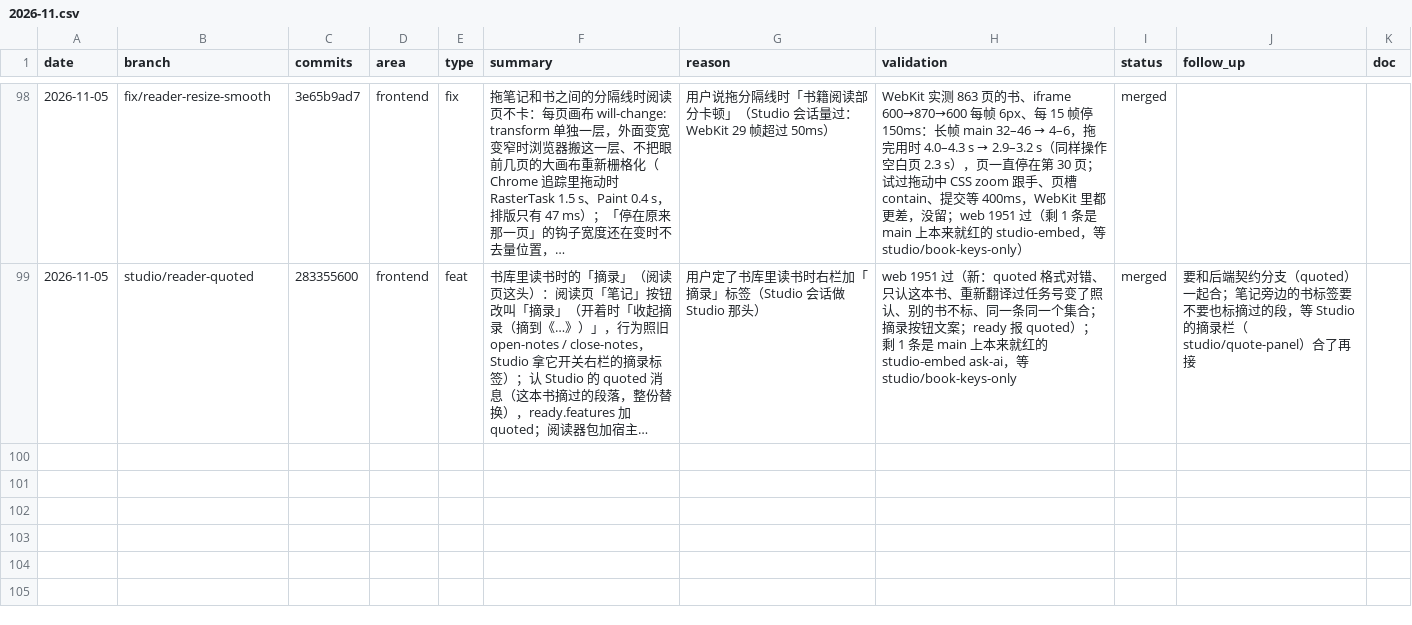
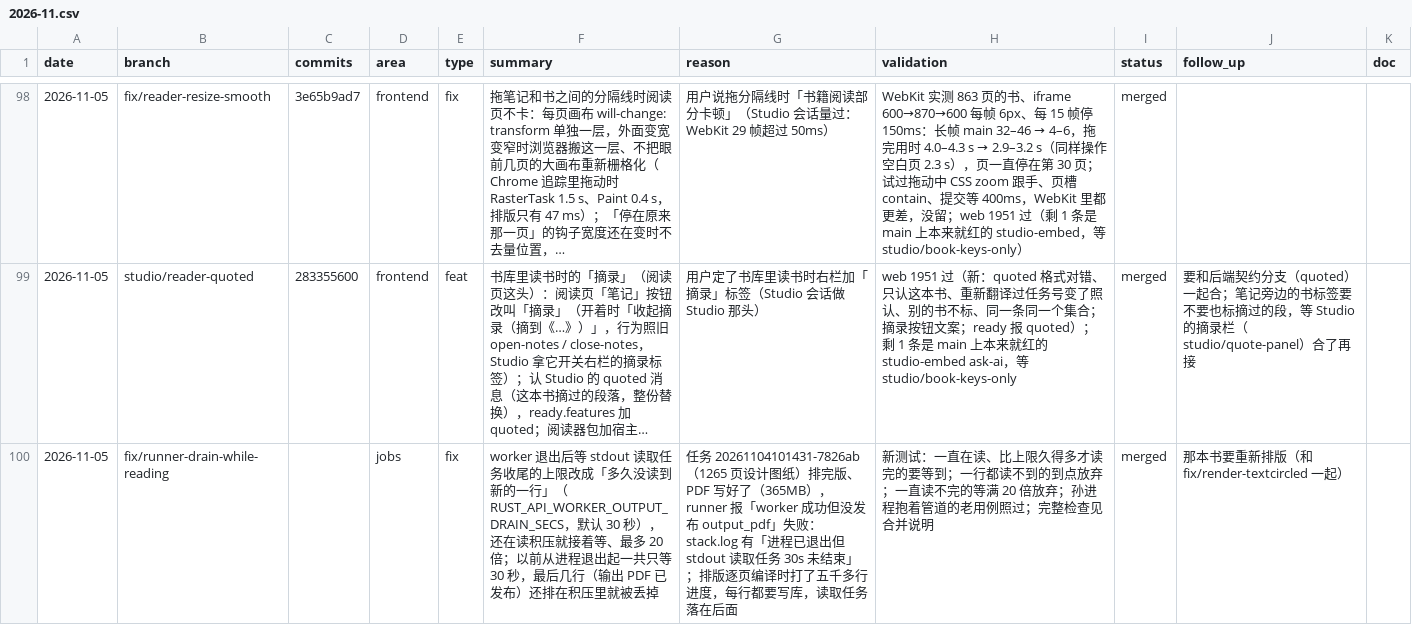
Before and after one commit to wxyhgk/retain-pdf, a CSV file: docs/ops/devlog/2026-11.csv, drawn as a sheet; only a part is shown, gaps mark what is left out; long unchanged cells end in …; the diff names each change by its address in the sheet, - before the commit and + after, or states it on an @@ line.

```diff
--- a/docs/ops/devlog/2026-11.csv
+++ b/docs/ops/devlog/2026-11.csv
+row 100: 2026-11-05 | fix/runner-drain-while-reading |  | jobs | fix | worker 退出后等 stdout 读取任务收尾的上限改成「多久没读到新的一行」（RUST_API_WORKER_OUTPUT_DRAIN_SECS，默认 30 秒），还在读积压就接着等、最多 20 倍；以前从进程退出起一共只等 30 秒，最后几行（输出 PDF 已发布）还排在积压里就被丢掉 | 任务 20261104101431-7826ab（1265 页设计图纸）排完版、PDF 写好了（365MB），runner 报「worker 成功但没发布 output_pdf」失败：stack.log 有「进程已退出但 stdout 读取任务 30s 未结束」；排版逐页编译时打了五千多行进度，每行都要写库，读取任务落在后面 | 新测试：一直在读、比上限久得多才读完的要等到；一行都读不到的到点放弃；一直读不完的等满 20 倍放弃；孙进程抱着管道的老用例照过；完整检查见合并说明 | merged | 那本书要重新排版（和 fix/render-textcircled 一起）
```
Also changed, not shown: 2 other files.
